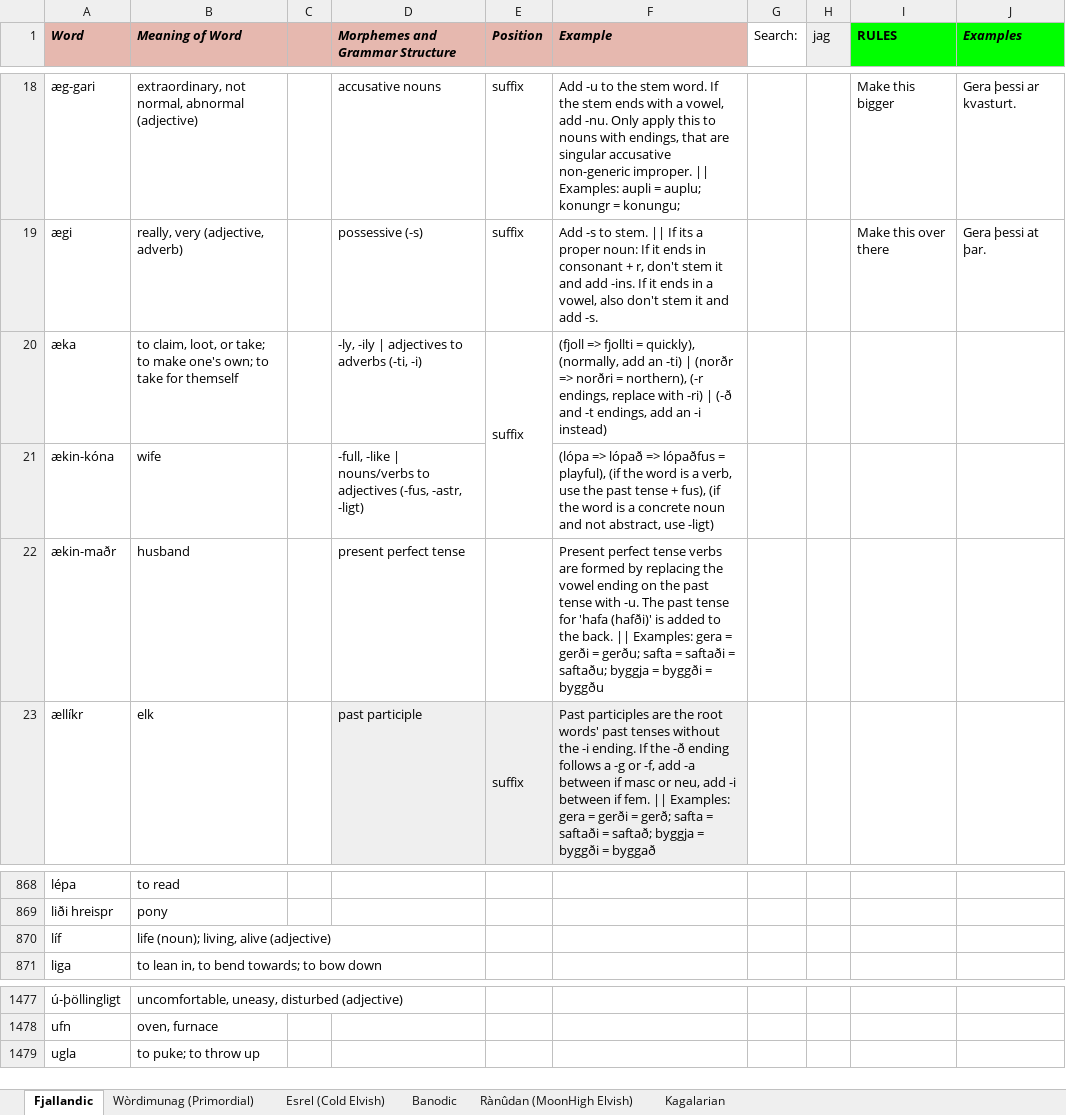
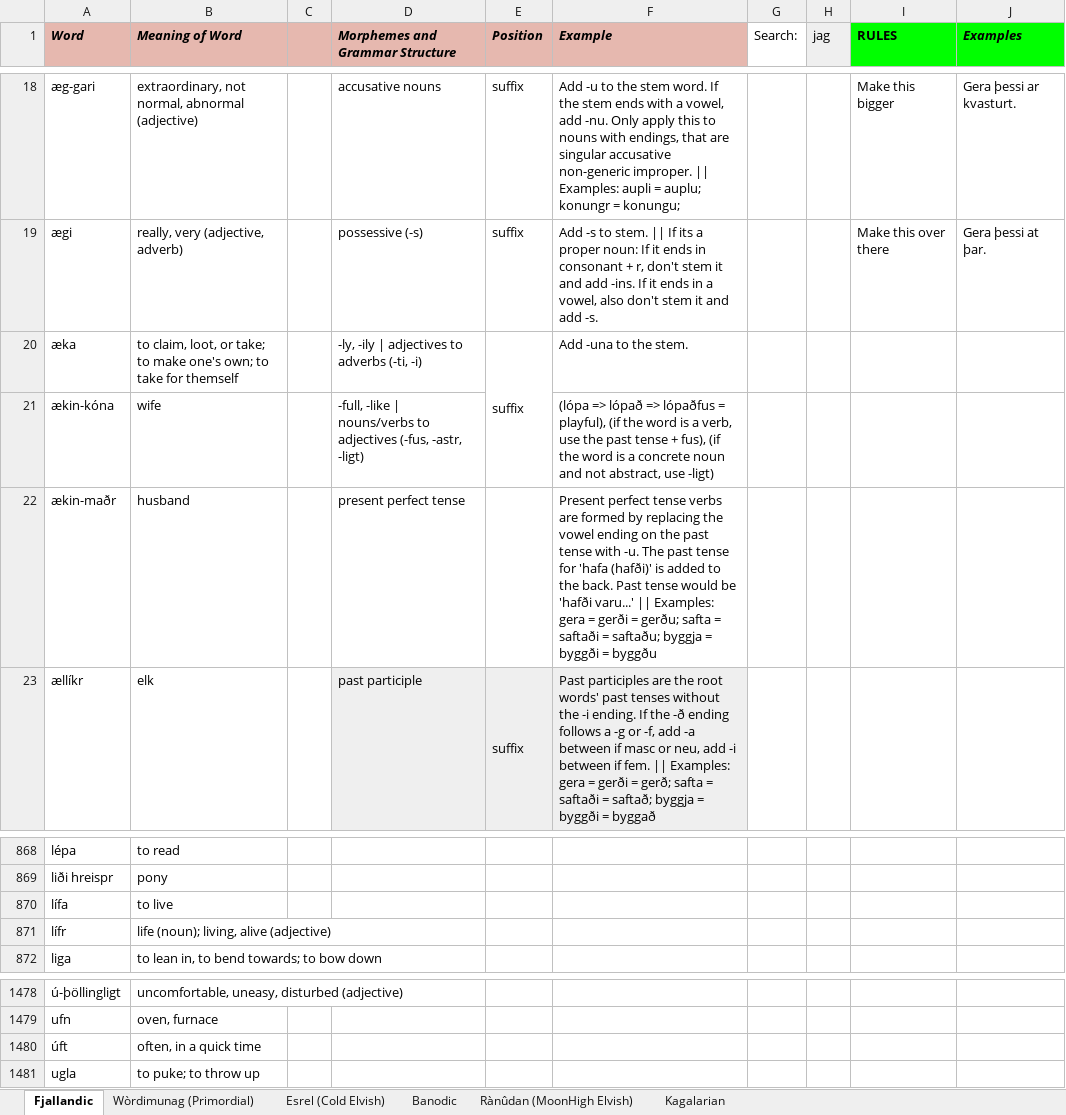
Before and after one commit to Oneo64/Auldworlde, an Excel workbook: Literature/Languages/Fantasy Languages.xlsx, sheet Fjallandic, drawn as a sheet; only a part is shown, gaps mark what is left out; values as stored, in another font and other column widths than the file's, no borders; charts and pictures not drawn; addresses are those after the commit; the diff names each change by its address in the sheet, - before the commit and + after, or states it on an @@ line.

Commit message:
Update Fantasy Languages.xlsx

```diff
--- a/Literature/Languages/Fantasy Languages.xlsx (sheet Fjallandic)
+++ b/Literature/Languages/Fantasy Languages.xlsx (sheet Fjallandic)
-F20 (Example): (fjoll => fjollti = quickly), (normally, add an -ti) | (norðr => norðri = northern), (-r endings, replace with -ri) | (-ð and -t endings, add an -i instead)
+F20 (Example): Add -una to the stem.
-F22 (Example): …the back. || Examples:…
+F22 (Example): …the back. Past tense would be 'hafði varu...' || Examples:…
+row 870: lífa | to live
-A871 (Word): líf
+A871 (Word): lífr
+row 1480: úft | often, in a quick time
```
